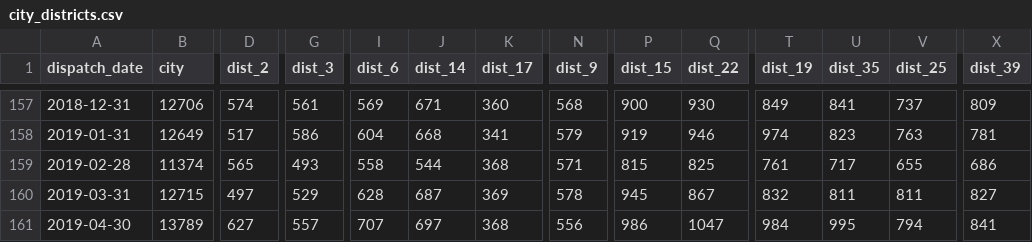
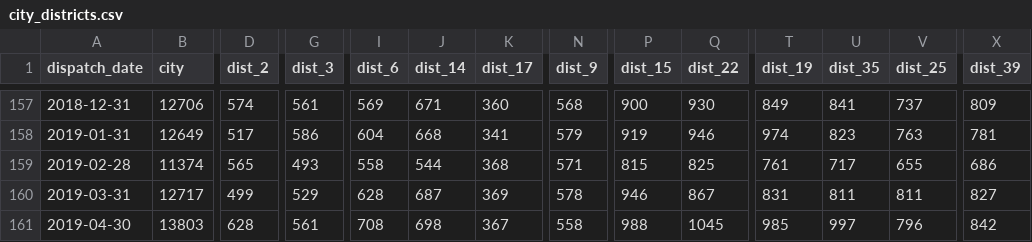
Before and after one commit to emunozlorenzo/DataCopCrimePrediction, a CSV file: data/CSV/city_districts.csv, drawn as a sheet; only a part is shown, gaps mark what is left out; the diff names each change by its address in the sheet, - before the commit and + after, or states it on an @@ line.

Commit message:
SARIMA All Districts

```diff
--- a/data/CSV/city_districts.csv
+++ b/data/CSV/city_districts.csv
-B160 (city): 12715
+B160 (city): 12717
-D160 (dist_2): 497
+D160 (dist_2): 499
-P160 (dist_15): 945
+P160 (dist_15): 946
-T160 (dist_19): 832
+T160 (dist_19): 831
-B161 (city): 13789
+B161 (city): 13803
-D161 (dist_2): 627
+D161 (dist_2): 628
-G161 (dist_3): 557
+G161 (dist_3): 561
-I161 (dist_6): 707
+I161 (dist_6): 708
-J161 (dist_14): 697
+J161 (dist_14): 698
-K161 (dist_17): 368
+K161 (dist_17): 367
-N161 (dist_9): 556
+N161 (dist_9): 558
-P161 (dist_15): 986
+P161 (dist_15): 988
-Q161 (dist_22): 1047
+Q161 (dist_22): 1045
-T161 (dist_19): 984
+T161 (dist_19): 985
-U161 (dist_35): 995
+U161 (dist_35): 997
-V161 (dist_25): 794
+V161 (dist_25): 796
-X161 (dist_39): 841
+X161 (dist_39): 842
```
Also changed, not shown: 11 other files.
